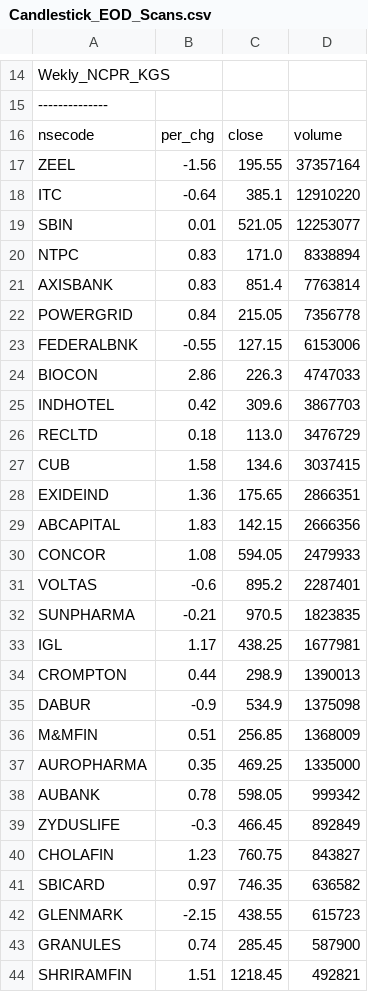
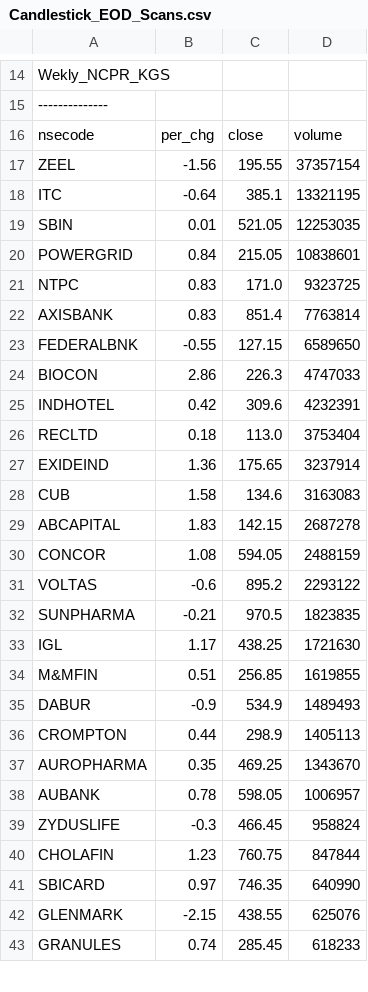
Before and after one commit to satishcse/mkt_updates, a CSV file: Candlestick_EOD_Scans.csv, drawn as a sheet; only a part is shown, gaps mark what is left out; the diff covers the shown part only.

```diff
--- a/Candlestick_EOD_Scans.csv
+++ b/Candlestick_EOD_Scans.csv
@@ -16,29 +16,28 @@ Wekly_NCPR_KGS,,,,
 nsecode,per_chg,close,volume
-ZEEL,-1.56,195.55,37357164
-ITC,-0.64,385.1,12910220
-SBIN,0.01,521.05,12253077
-NTPC,0.83,171.0,8338894
+ZEEL,-1.56,195.55,37357154
+ITC,-0.64,385.1,13321195
+SBIN,0.01,521.05,12253035
+POWERGRID,0.84,215.05,10838601
+NTPC,0.83,171.0,9323725
 AXISBANK,0.83,851.4,7763814
-POWERGRID,0.84,215.05,7356778
-FEDERALBNK,-0.55,127.15,6153006
+FEDERALBNK,-0.55,127.15,6589650
 BIOCON,2.86,226.3,4747033
-INDHOTEL,0.42,309.6,3867703
-RECLTD,0.18,113.0,3476729
-CUB,1.58,134.6,3037415
-EXIDEIND,1.36,175.65,2866351
-ABCAPITAL,1.83,142.15,2666356
-CONCOR,1.08,594.05,2479933
-VOLTAS,-0.6,895.2,2287401
+INDHOTEL,0.42,309.6,4232391
+RECLTD,0.18,113.0,3753404
+EXIDEIND,1.36,175.65,3237914
+CUB,1.58,134.6,3163083
+ABCAPITAL,1.83,142.15,2687278
+CONCOR,1.08,594.05,2488159
+VOLTAS,-0.6,895.2,2293122
 SUNPHARMA,-0.21,970.5,1823835
-IGL,1.17,438.25,1677981
-CROMPTON,0.44,298.9,1390013
-DABUR,-0.9,534.9,1375098
-M&MFIN,0.51,256.85,1368009
-AUROPHARMA,0.35,469.25,1335000
-AUBANK,0.78,598.05,999342
-ZYDUSLIFE,-0.3,466.45,892849
-CHOLAFIN,1.23,760.75,843827
-SBICARD,0.97,746.35,636582
-GLENMARK,-2.15,438.55,615723
-GRANULES,0.74,285.45,587900
-SHRIRAMFIN,1.51,1218.45,492821
+IGL,1.17,438.25,1721630
+M&MFIN,0.51,256.85,1619855
+DABUR,-0.9,534.9,1489493
+CROMPTON,0.44,298.9,1405113
+AUROPHARMA,0.35,469.25,1343670
+AUBANK,0.78,598.05,1006957
+ZYDUSLIFE,-0.3,466.45,958824
+CHOLAFIN,1.23,760.75,847844
+SBICARD,0.97,746.35,640990
+GLENMARK,-2.15,438.55,625076
+GRANULES,0.74,285.45,618233
```
Also changed, not shown: 2 added rows, 1 removed row and 18 edited cells elsewhere in this file, Candlesticks_Scans_ID.csv, EOD_Checks.csv, 7 other files.
